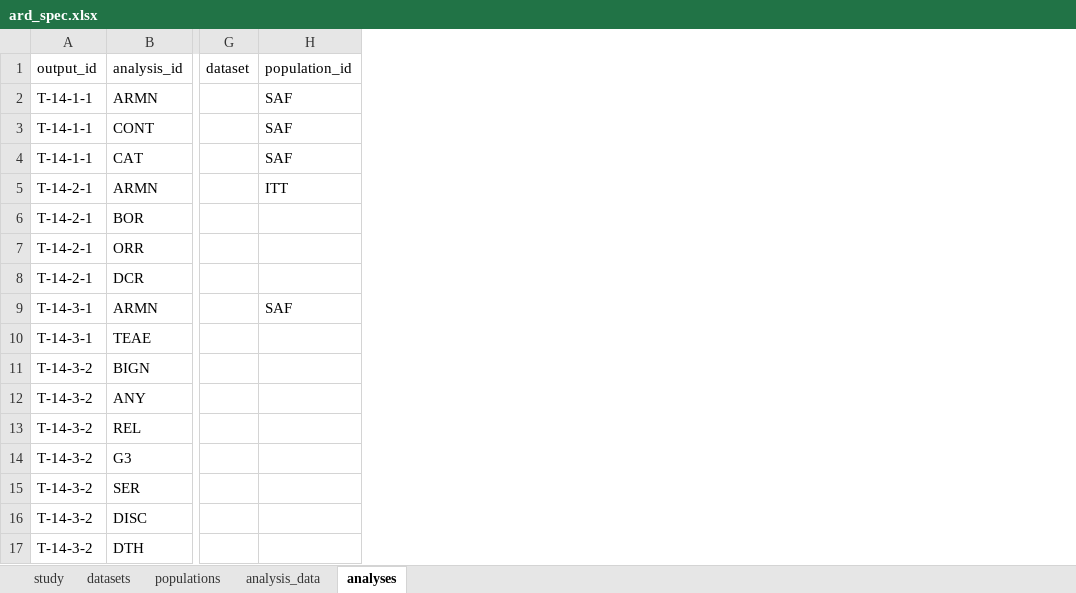
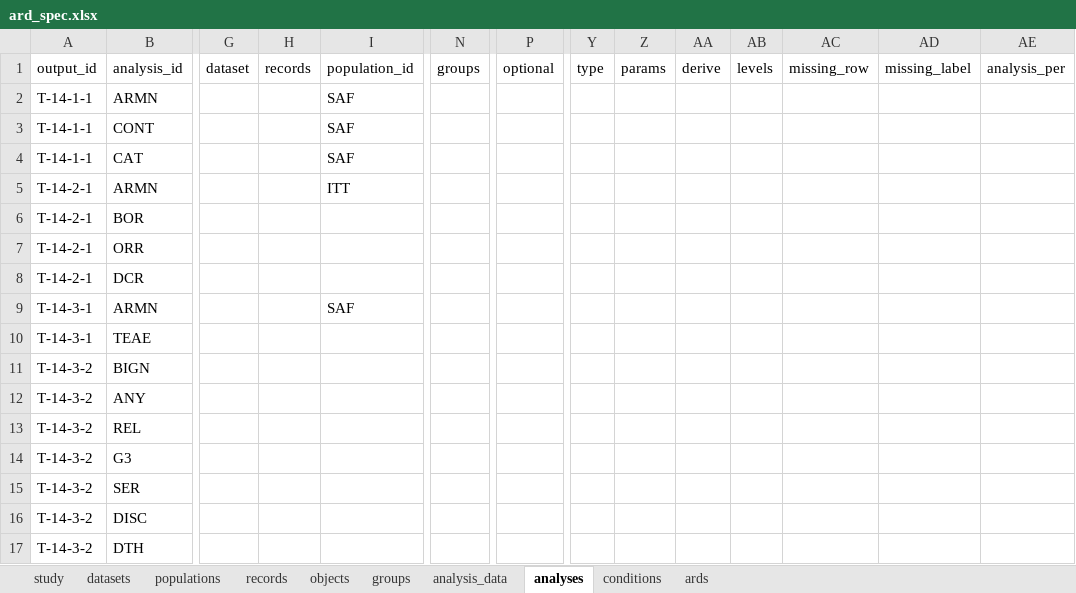
Before and after one commit to ichirio/tflspec, an Excel workbook: inst/examples/onco/spec/ard_spec.xlsx, sheet analyses, drawn as a sheet; only a part is shown, gaps mark what is left out; values as stored, in another font and other column widths than the file's, no borders; the diff names each change by its address in the sheet, - before the commit and + after, or states it on an @@ line.

```diff
--- a/inst/examples/onco/spec/ard_spec.xlsx (sheet analyses)
+++ b/inst/examples/onco/spec/ard_spec.xlsx (sheet analyses)
+sheet tab: records
+sheet tab: objects
+sheet tab: groups
+sheet tab: conditions
+sheet tab: ards
+column H, row 1: records
+column N, row 1: groups
+column P, row 1: optional
+column Y, row 1: type
+column Z, row 1: params
+column AA, row 1: derive
+column AB, row 1: levels
+column AC, row 1: missing_row
+column AD, row 1: missing_label
+column AE, row 1: analysis_per
```
Also changed, not shown: sheet analysis_data, 26 other files.
